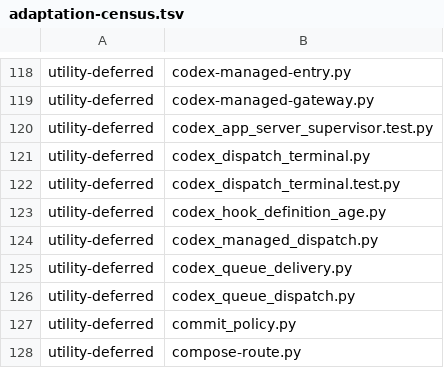
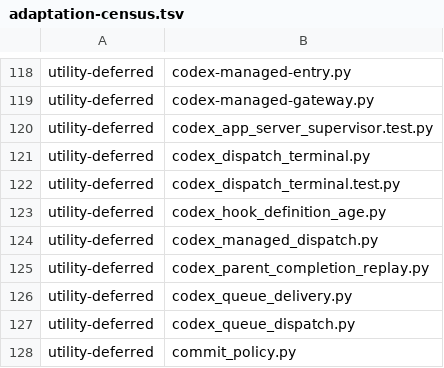
Before and after one commit to YouWanHee/hearting, a TSV file: tools/adaptation-census.tsv, drawn as a sheet; only a part is shown, gaps mark what is left out; the shorter side is filled out with more unchanged rows; the diff names each change by its address in the sheet, - before the commit and + after, or states it on an @@ line.

Commit message:
Repair completion recovery and duplicate delivery handling

```diff
--- a/tools/adaptation-census.tsv
+++ b/tools/adaptation-census.tsv
+row 125: utility-deferred | codex_parent_completion_replay.py
```
Also changed, not shown: 26 other files.
